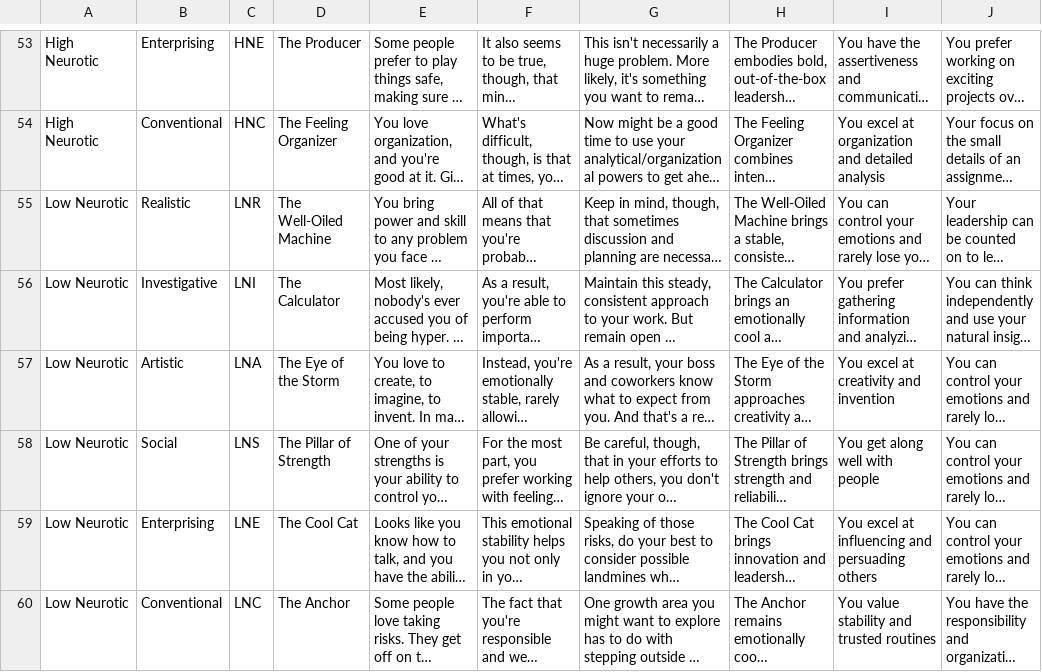
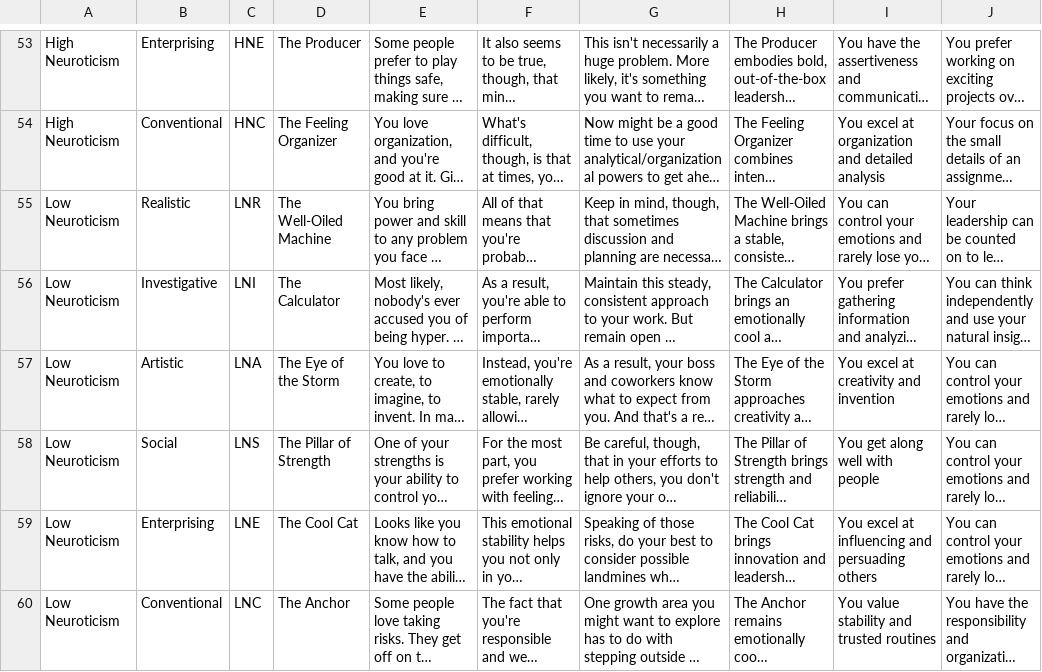
Before and after one commit to tidepool/assessment, a CSV file: db/profile_descriptions_utf8.csv, drawn as a sheet; only a part is shown, gaps mark what is left out; long unchanged cells end in …; the diff covers the shown part only; the diff names each change by its address in the sheet, - before the commit and + after, or states it on an @@ line.

```diff
--- a/db/profile_descriptions_utf8.csv
+++ b/db/profile_descriptions_utf8.csv
-A53:A54: High Neurotic
+A53:A54: High Neuroticism
-A55:A60: Low Neurotic
+A55:A60: Low Neuroticism
```
Also changed, not shown: 28 edited cells elsewhere in this file, db/profile_descriptions.csv, 1 other file.
